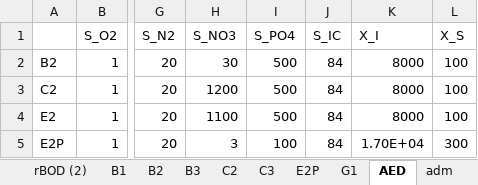
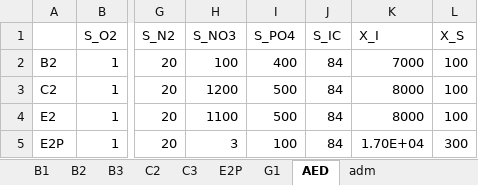
Before and after one commit to QSD-Group/EXPOsan, an Excel workbook: exposan/werf/data/initial_conditions.xlsx, sheet AED, drawn as a sheet; only a part is shown, gaps mark what is left out; values as stored, in another font and other column widths than the file's, no borders; the diff names each change by its address in the sheet, - before the commit and + after, or states it on an @@ line.

```diff
--- a/exposan/werf/data/initial_conditions.xlsx (sheet AED)
+++ b/exposan/werf/data/initial_conditions.xlsx (sheet AED)
-sheet tab: rBOD (2)
-H2 (S_NO3): 30
+H2 (S_NO3): 100
-I2 (S_PO4): 500
+I2 (S_PO4): 400
-K2 (X_I): 8000
+K2 (X_I): 7000
```
Also changed, not shown: sheet B2, sheet B1, sheet B3, formulas that keep their value, 7 other files.
